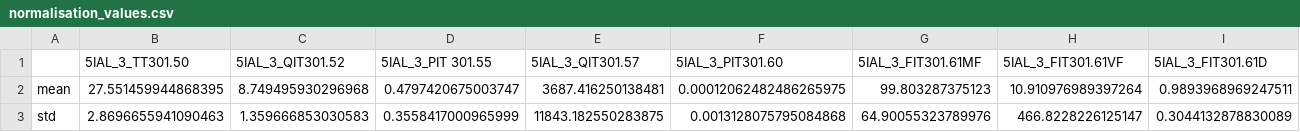
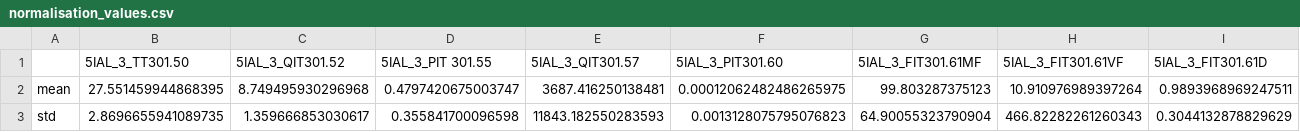
Before and after one commit to Frakert/Predictive-Maintenance-Membrane-pumpm, a CSV file: Model for Deployment/Membrane_Model/Dependencies/normalisation_values.csv, drawn as a sheet; only a part is shown; removed rows and columns are numbered as before the commit, all else as after; rows hold the shown columns only; the diff names each change by its address in the sheet, - before the commit and + after, or states it on an @@ line.

Commit message:
Added model update capabilities

```diff
--- a/Model for Deployment/Membrane_Model/Dependencies/normalisation_values.csv
+++ b/Model for Deployment/Membrane_Model/Dependencies/normalisation_values.csv
-row 3: std | 2.8696655941090463 | 1.359666853030583 | 0.3558417000965999 | 11843.182550283875 | 0.0013128075795084868 | 64.90055323789976 | 466.8228226125147 | 0.3044132878830089
+row 3: std | 2.8696655941089735 | 1.359666853030617 | 0.355841700096598 | 11843.182550283593 | 0.0013128075795076823 | 64.90055323790904 | 466.82282261260343 | 0.3044132878829629
```
Also changed, not shown: 4 other files.
